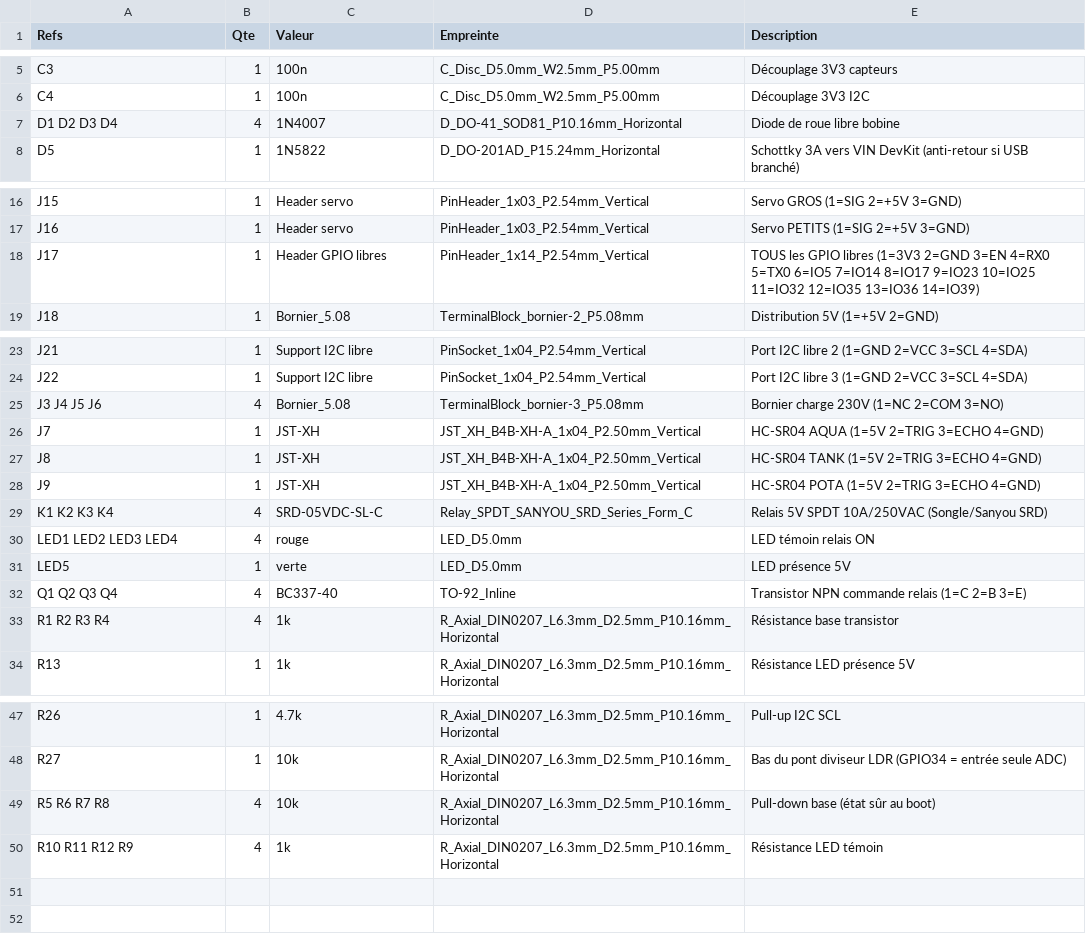
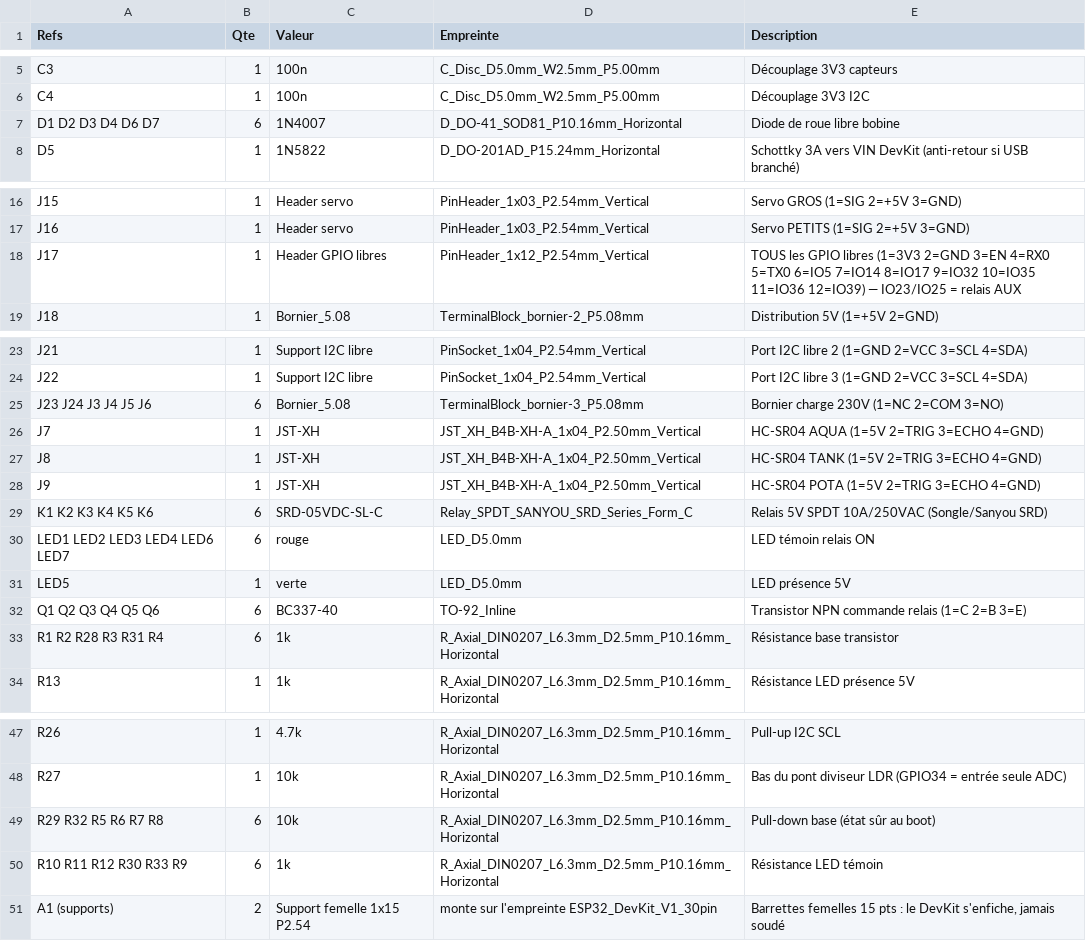
Before and after one commit to oliviera999/n3_firmwires, a CSV file: hardware/ffp5cs-wroom-prod-230v/BOM.csv, drawn as a sheet; only a part is shown, gaps mark what is left out.

```diff
--- a/hardware/ffp5cs-wroom-prod-230v/BOM.csv
+++ b/hardware/ffp5cs-wroom-prod-230v/BOM.csv
@@ -6,3 +6,3 @@ C3;1;100n;C_Disc_D5.0mm_W2.5mm_P5.00mm;Découplage 3V3 capteurs
 C4;1;100n;C_Disc_D5.0mm_W2.5mm_P5.00mm;Découplage 3V3 I2C
-D1 D2 D3 D4;4;1N4007;D_DO-41_SOD81_P10.16mm_Horizontal;Diode de roue libre bobine
+D1 D2 D3 D4 D6 D7;6;1N4007;D_DO-41_SOD81_P10.16mm_Horizontal;Diode de roue libre bobine
 D5;1;1N5822;D_DO-201AD_P15.24mm_Horizontal;Schottky 3A vers VIN DevKit (anti-retour si USB branché)
@@ -17,3 +17,3 @@ J15;1;Header servo;PinHeader_1x03_P2.54mm_Vertical;Servo GROS (1=SIG 2=+5V 3=GND
 J16;1;Header servo;PinHeader_1x03_P2.54mm_Vertical;Servo PETITS (1=SIG 2=+5V 3=GND)
-J17;1;Header GPIO libres;PinHeader_1x14_P2.54mm_Vertical;TOUS les GPIO libres (1=3V3 2=GND 3=EN 4=RX0 5=TX0 6=IO5 7=IO14 8=IO17 9=IO23 10=IO25 11=IO32 12=IO35 13=IO36 14=IO39)
+J17;1;Header GPIO libres;PinHeader_1x12_P2.54mm_Vertical;TOUS les GPIO libres (1=3V3 2=GND 3=EN 4=RX0 5=TX0 6=IO5 7=IO14 8=IO17 9=IO32 10=IO35 11=IO36 12=IO39) — IO23/IO25 = relais AUX
 J18;1;Bornier_5.08;TerminalBlock_bornier-2_P5.08mm;Distribution 5V (1=+5V 2=GND)
@@ -24,3 +24,3 @@ J21;1;Support I2C libre;PinSocket_1x04_P2.54mm_Vertical;Port I2C libre 2 (1=GND
 J22;1;Support I2C libre;PinSocket_1x04_P2.54mm_Vertical;Port I2C libre 3 (1=GND 2=VCC 3=SCL 4=SDA)
-J3 J4 J5 J6;4;Bornier_5.08;TerminalBlock_bornier-3_P5.08mm;Bornier charge 230V (1=NC 2=COM 3=NO)
+J23 J24 J3 J4 J5 J6;6;Bornier_5.08;TerminalBlock_bornier-3_P5.08mm;Bornier charge 230V (1=NC 2=COM 3=NO)
 J7;1;JST-XH;JST_XH_B4B-XH-A_1x04_P2.50mm_Vertical;HC-SR04 AQUA (1=5V 2=TRIG 3=ECHO 4=GND)
@@ -28,7 +28,7 @@ J8;1;JST-XH;JST_XH_B4B-XH-A_1x04_P2.50mm_Vertical;HC-SR04 TANK (1=5V 2=TRIG 3=EC
 J9;1;JST-XH;JST_XH_B4B-XH-A_1x04_P2.50mm_Vertical;HC-SR04 POTA (1=5V 2=TRIG 3=ECHO 4=GND)
-K1 K2 K3 K4;4;SRD-05VDC-SL-C;Relay_SPDT_SANYOU_SRD_Series_Form_C;Relais 5V SPDT 10A/250VAC (Songle/Sanyou SRD)
-LED1 LED2 LED3 LED4;4;rouge;LED_D5.0mm;LED témoin relais ON
+K1 K2 K3 K4 K5 K6;6;SRD-05VDC-SL-C;Relay_SPDT_SANYOU_SRD_Series_Form_C;Relais 5V SPDT 10A/250VAC (Songle/Sanyou SRD)
+LED1 LED2 LED3 LED4 LED6 LED7;6;rouge;LED_D5.0mm;LED témoin relais ON
 LED5;1;verte;LED_D5.0mm;LED présence 5V
-Q1 Q2 Q3 Q4;4;BC337-40;TO-92_Inline;Transistor NPN commande relais (1=C 2=B 3=E)
-R1 R2 R3 R4;4;1k;R_Axial_DIN0207_L6.3mm_D2.5mm_P10.16mm_Horizontal;Résistance base transistor
+Q1 Q2 Q3 Q4 Q5 Q6;6;BC337-40;TO-92_Inline;Transistor NPN commande relais (1=C 2=B 3=E)
+R1 R2 R28 R3 R31 R4;6;1k;R_Axial_DIN0207_L6.3mm_D2.5mm_P10.16mm_Horizontal;Résistance base transistor
 R13;1;1k;R_Axial_DIN0207_L6.3mm_D2.5mm_P10.16mm_Horizontal;Résistance LED présence 5V
@@ -48,3 +48,4 @@ R26;1;4.7k;R_Axial_DIN0207_L6.3mm_D2.5mm_P10.16mm_Horizontal;Pull-up I2C SCL
 R27;1;10k;R_Axial_DIN0207_L6.3mm_D2.5mm_P10.16mm_Horizontal;Bas du pont diviseur LDR (GPIO34 = entrée seule ADC)
-R5 R6 R7 R8;4;10k;R_Axial_DIN0207_L6.3mm_D2.5mm_P10.16mm_Horizontal;Pull-down base (état sûr au boot)
-R10 R11 R12 R9;4;1k;R_Axial_DIN0207_L6.3mm_D2.5mm_P10.16mm_Horizontal;Résistance LED témoin
+R29 R32 R5 R6 R7 R8;6;10k;R_Axial_DIN0207_L6.3mm_D2.5mm_P10.16mm_Horizontal;Pull-down base (état sûr au boot)
+R10 R11 R12 R30 R33 R9;6;1k;R_Axial_DIN0207_L6.3mm_D2.5mm_P10.16mm_Horizontal;Résistance LED témoin
+A1 (supports);2;Support femelle 1x15 P2.54;monte sur l'empreinte ESP32_DevKit_V1_30pin;Barrettes femelles 15 pts : le DevKit s'enfiche, jamais soudé
```
Also changed, not shown: hardware/ffp5cs-wroom-prod/BOM.csv, 41 other files.
